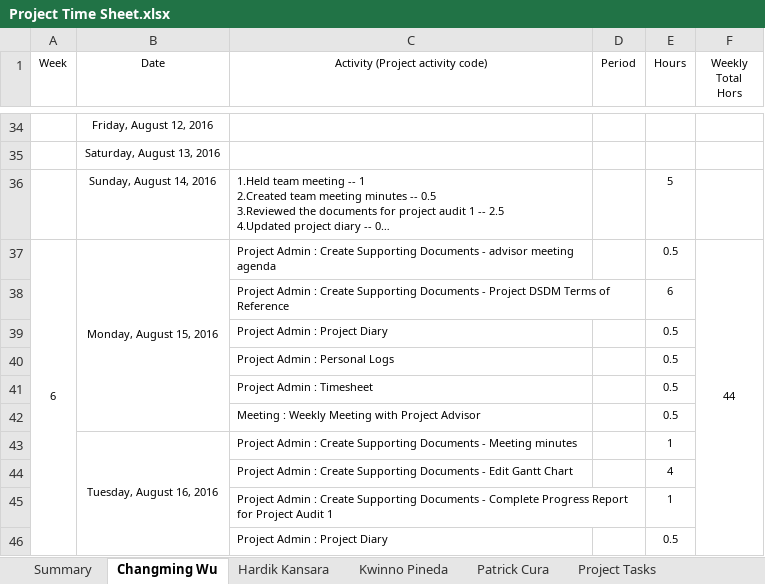
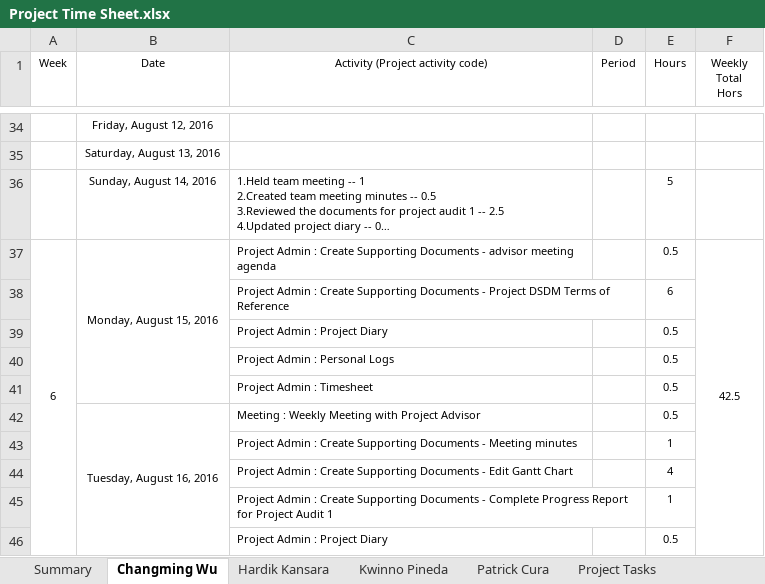
Before and after one commit to kweno/Weltec-Project, an Excel workbook: 1. Final Documentation/24. Time Sheet/Project Time Sheet.xlsx, sheet Changming Wu, drawn as a sheet; only a part is shown, gaps mark what is left out; long unchanged cells end in …; values as stored, in another font and other column widths than the file's, no borders; conditional formats not drawn; removed rows and columns are numbered as before the commit, all else as after; the diff covers the shown part only; the diff names each change by its address in the sheet, - before the commit and + after, or states it on an @@ line.

```diff
--- a/1. Final Documentation/24. Time Sheet/Project Time Sheet.xlsx (sheet Changming Wu)
+++ b/1. Final Documentation/24. Time Sheet/Project Time Sheet.xlsx (sheet Changming Wu)
-F37 (Weekly Total Hors): 44
+F37 (Weekly Total Hors): 42.5
-row 42:  |  | Meeting : Weekly Meeting with Project Advisor |  | 0.5
-C42 (Activity (Project activity code)): Project Admin : Create Supporting Documents - Meeting minutes
+C42 (Activity (Project activity code)): Meeting : Weekly Meeting with Project Advisor
-E42 (Hours): 1
+E42 (Hours): 0.5
+row 43:  |  | Project Admin : Create Supporting Documents - Meeting minutes |  | 1
```
Also changed, not shown: 4 added rows, 5 removed rows, 2 moved rows and 11 edited cells elsewhere in this sheet, sheet Hardik Kansara, sheet Patrick Cura, sheet Summary, formulas that keep their value, 4 other files.
